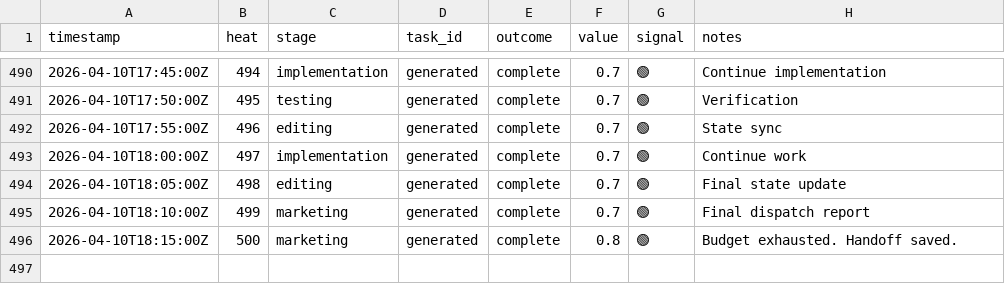
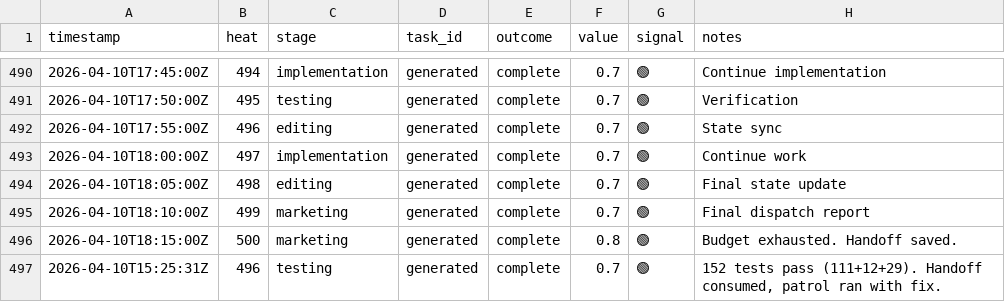
Before and after one commit to mangeshgupte/smithy2, a TSV file: worklog.tsv, drawn as a sheet; only a part is shown, gaps mark what is left out.

Commit message:
[testing] 152 tests pass, handoff consumed, patrol fixed used count

```diff
--- a/worklog.tsv
+++ b/worklog.tsv
@@ -496 +496,2 @@ timestamp	heat	stage	task_id	outcome	value	signal	notes
 2026-04-10T18:15:00Z	500	marketing	generated	complete	0.8	🟢	Budget exhausted. Handoff saved.
+2026-04-10T15:25:31Z	496	testing	generated	complete	0.7	🟢	152 tests pass (111+12+29). Handoff consumed, patrol ran with fix.
```
Also changed, not shown: 1 other file.
